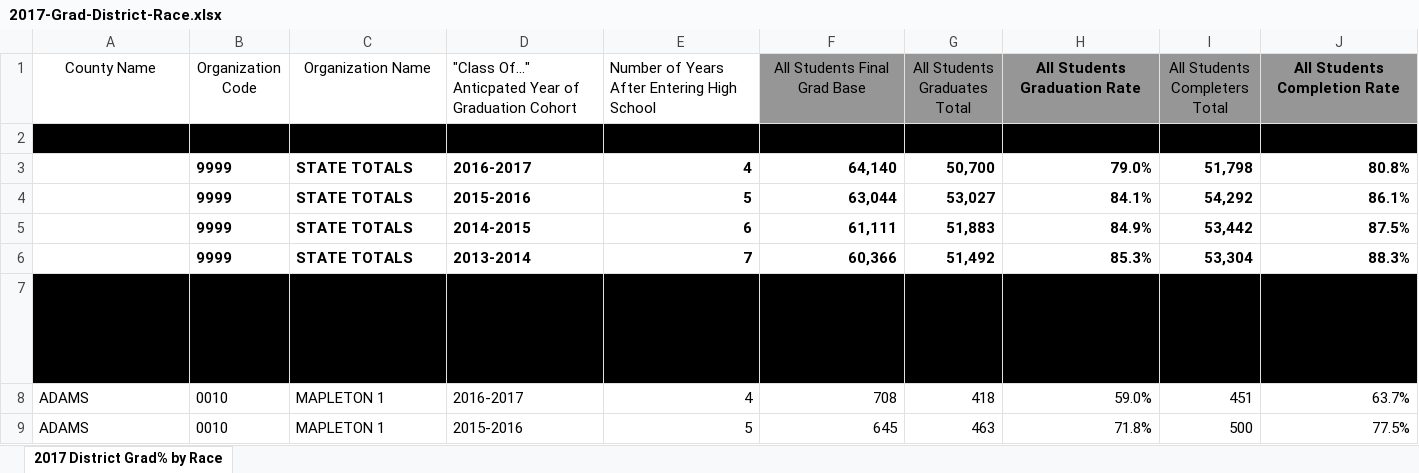
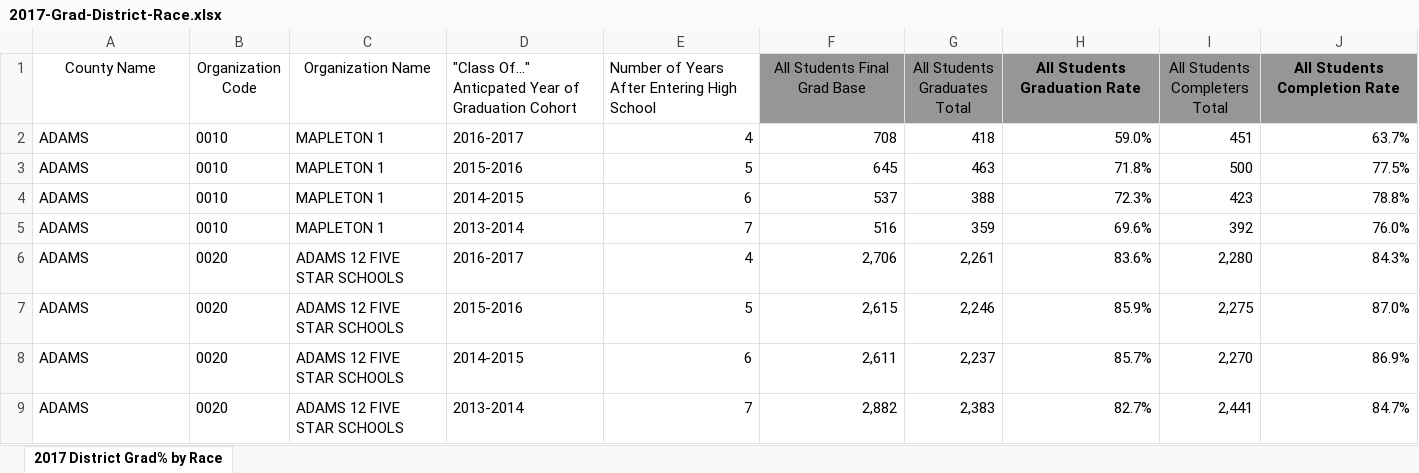
Before and after one commit to adamribaudo/DS-5110-Group-Project, an Excel workbook: data/CO/2017-Grad-District-Race.xlsx, sheet 2017 District Grad% by Race, drawn as a sheet; only a part is shown; the shorter side is filled out with more unchanged rows; values as stored, in another font and other column widths than the file's, no borders; conditional formats not drawn; rows hold the shown columns only; the diff names each change by its address in the sheet, - before the commit and + after, or states it on an @@ line.

```diff
--- a/data/CO/2017-Grad-District-Race.xlsx (sheet 2017 District Grad% by Race)
+++ b/data/CO/2017-Grad-District-Race.xlsx (sheet 2017 District Grad% by Race)
-row 2: (empty)
-row 3:  | 9999 | STATE TOTALS | 2016-2017 | 4 | 64,140 | 50,700 | 79.0% | 51,798 | 80.8%
-row 4:  | 9999 | STATE TOTALS | 2015-2016 | 5 | 63,044 | 53,027 | 84.1% | 54,292 | 86.1%
-row 5:  | 9999 | STATE TOTALS | 2014-2015 | 6 | 61,111 | 51,883 | 84.9% | 53,442 | 87.5%
-row 6:  | 9999 | STATE TOTALS | 2013-2014 | 7 | 60,366 | 51,492 | 85.3% | 53,304 | 88.3%
-row 7: CASEWHENDIST_CODE='9999'THENNULLELSEOC.COUNTY_NAMEEND | DIST_CODE | CASEWHENDIST_CODE='9999'THEN'STATETOTALS'ELSEOU.ORGANIZATION_NAMEEND | ANTICIPATED_YEAR_OF_GRADUATION | NUMBER_OF_YEARS_INTO_COHORT | GRAD_BASE_TOT | GRAD_CNT | CASEWHENGRAD_BASE_TOT=0THEN0ELSEGRAD_CNT/GRAD_BASE_TOTEND | COMP_CNT | CASEWHENGRAD_BASE_TOT=0THEN0ELSECOMP_CNT/GRAD_BASE_TOTEND
```
Also changed, not shown: data/CO/Attendance 2016-17.xlsx, data/CO/Chronic Absenteeism 2016-17 revised.xlsx, 6 other files.
